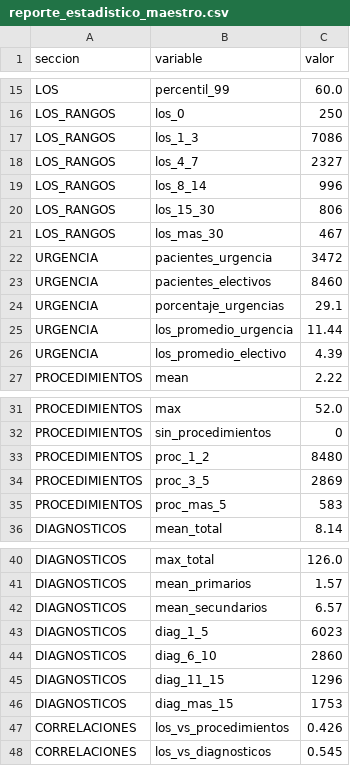
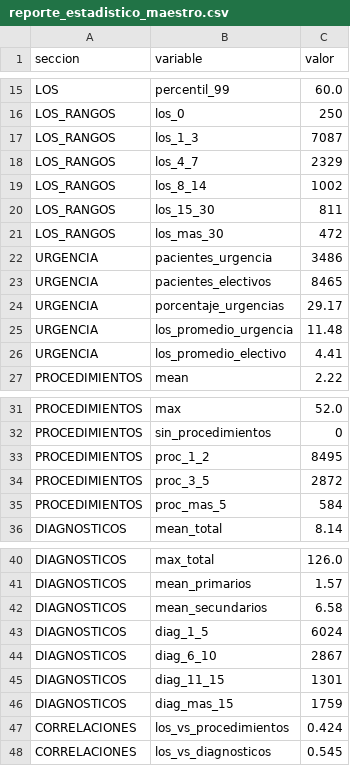
Before and after one commit to dbarraza01/Capstone-Grupo-16-, a CSV file: data/reports/reporte_estadistico_maestro.csv, drawn as a sheet; only a part is shown, gaps mark what is left out; the diff covers the shown part only.

```diff
--- a/data/reports/reporte_estadistico_maestro.csv
+++ b/data/reports/reporte_estadistico_maestro.csv
@@ -16,12 +16,12 @@ LOS;percentil_99;60.0
 LOS_RANGOS;los_0;250
-LOS_RANGOS;los_1_3;7086
-LOS_RANGOS;los_4_7;2327
-LOS_RANGOS;los_8_14;996
-LOS_RANGOS;los_15_30;806
-LOS_RANGOS;los_mas_30;467
-URGENCIA;pacientes_urgencia;3472
-URGENCIA;pacientes_electivos;8460
-URGENCIA;porcentaje_urgencias;29.1
-URGENCIA;los_promedio_urgencia;11.44
-URGENCIA;los_promedio_electivo;4.39
+LOS_RANGOS;los_1_3;7087
+LOS_RANGOS;los_4_7;2329
+LOS_RANGOS;los_8_14;1002
+LOS_RANGOS;los_15_30;811
+LOS_RANGOS;los_mas_30;472
+URGENCIA;pacientes_urgencia;3486
+URGENCIA;pacientes_electivos;8465
+URGENCIA;porcentaje_urgencias;29.17
+URGENCIA;los_promedio_urgencia;11.48
+URGENCIA;los_promedio_electivo;4.41
 PROCEDIMIENTOS;mean;2.22
@@ -32,5 +32,5 @@ PROCEDIMIENTOS;max;52.0
 PROCEDIMIENTOS;sin_procedimientos;0
-PROCEDIMIENTOS;proc_1_2;8480
-PROCEDIMIENTOS;proc_3_5;2869
-PROCEDIMIENTOS;proc_mas_5;583
+PROCEDIMIENTOS;proc_1_2;8495
+PROCEDIMIENTOS;proc_3_5;2872
+PROCEDIMIENTOS;proc_mas_5;584
 DIAGNOSTICOS;mean_total;8.14
@@ -41,8 +41,8 @@ DIAGNOSTICOS;max_total;126.0
 DIAGNOSTICOS;mean_primarios;1.57
-DIAGNOSTICOS;mean_secundarios;6.57
-DIAGNOSTICOS;diag_1_5;6023
-DIAGNOSTICOS;diag_6_10;2860
-DIAGNOSTICOS;diag_11_15;1296
-DIAGNOSTICOS;diag_mas_15;1753
-CORRELACIONES;los_vs_procedimientos;0.426
+DIAGNOSTICOS;mean_secundarios;6.58
+DIAGNOSTICOS;diag_1_5;6024
+DIAGNOSTICOS;diag_6_10;2867
+DIAGNOSTICOS;diag_11_15;1301
+DIAGNOSTICOS;diag_mas_15;1759
+CORRELACIONES;los_vs_procedimientos;0.424
 CORRELACIONES;los_vs_diagnosticos;0.545
```
Also changed, not shown: 4 edited cells elsewhere in this file, data/reports/reporte_estadistico_diagnostico.csv, graficos/diagnosticos/estadisticas_frecuencia.csv, 17 other files.
